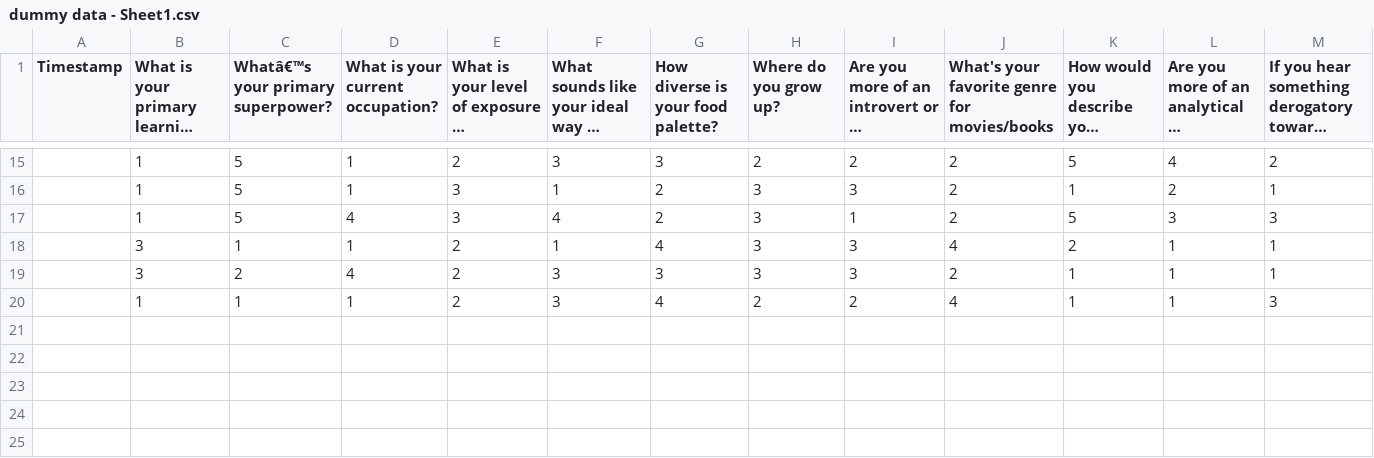
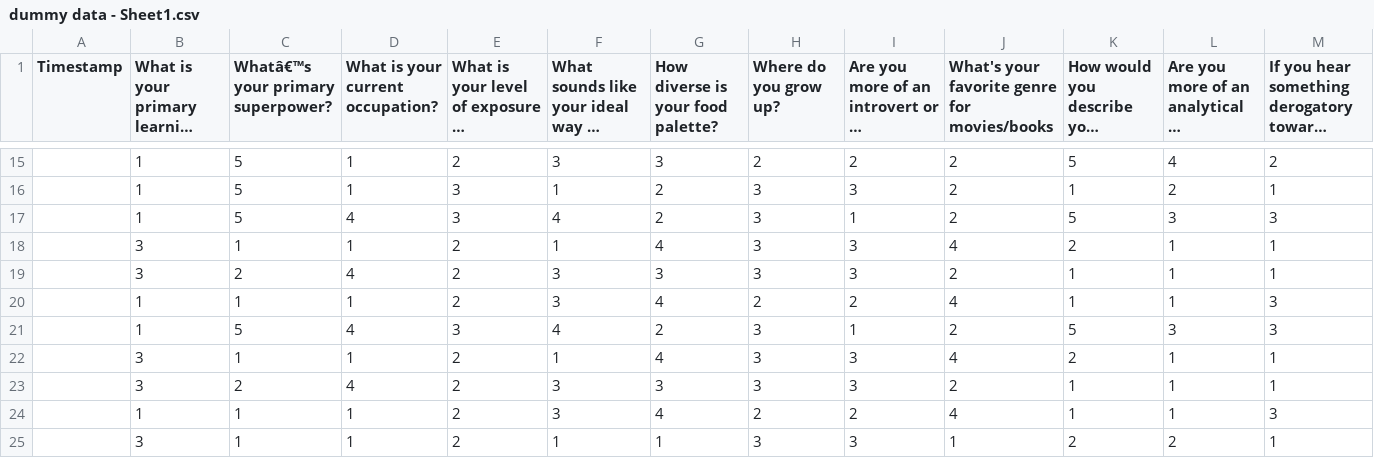
Before and after one commit to Learn-Adapt-Build/DiscoBall-App, a CSV file: match_algo/dummy data - Sheet1.csv, drawn as a sheet; only a part is shown, gaps mark what is left out; long unchanged cells end in …; rows hold the shown columns only; the diff names each change by its address in the sheet, - before the commit and + after, or states it on an @@ line.

Commit message:
Changed group size to five

```diff
--- a/match_algo/dummy data - Sheet1.csv
+++ b/match_algo/dummy data - Sheet1.csv
+row 21:  | 1 | 5 | 4 | 3 | 4 | 2 | 3 | 1 | 2 | 5 | 3 | 3
+row 22:  | 3 | 1 | 1 | 2 | 1 | 4 | 3 | 3 | 4 | 2 | 1 | 1
+row 23:  | 3 | 2 | 4 | 2 | 3 | 3 | 3 | 3 | 2 | 1 | 1 | 1
+row 24:  | 1 | 1 | 1 | 2 | 3 | 4 | 2 | 2 | 4 | 1 | 1 | 3
+row 25:  | 3 | 1 | 1 | 2 | 1 | 1 | 3 | 3 | 1 | 2 | 2 | 1
```
Also changed, not shown: 1 other file.
